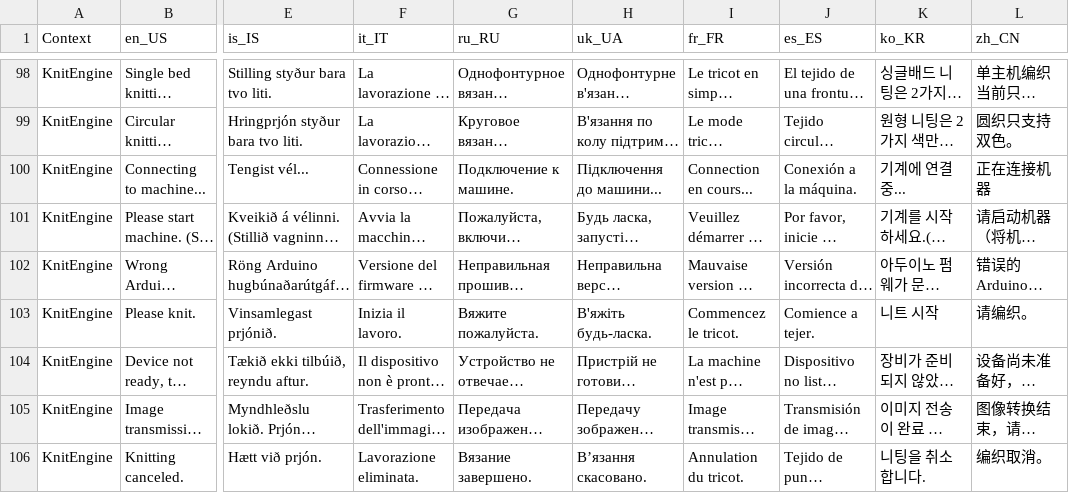
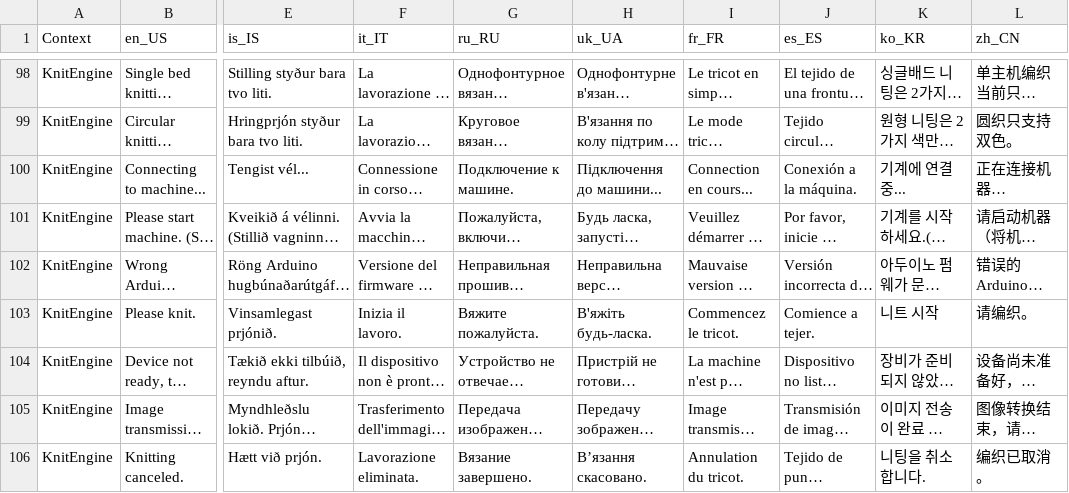
Before and after one commit to AllYarnsAreBeautiful/ayab-desktop, a TSV file: src/main/resources/base/ayab/translations/ayab-translation-master.tsv, drawn as a sheet; only a part is shown, gaps mark what is left out; long unchanged cells end in …; the diff names each change by its address in the sheet, - before the commit and + after, or states it on an @@ line.

Commit message:
Update ayab-translation-master.tsv

```diff
--- a/src/main/resources/base/ayab/translations/ayab-translation-master.tsv
+++ b/src/main/resources/base/ayab/translations/ayab-translation-master.tsv
-L100 (zh_CN): 正在连接机器
+L100 (zh_CN): 正在连接机器…
-L106 (zh_CN): 编织取消。
+L106 (zh_CN): 编织已取消。
```
